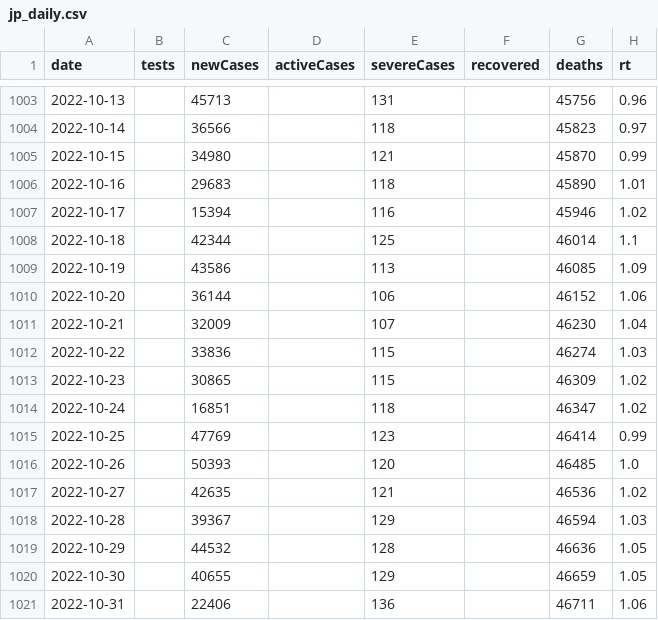
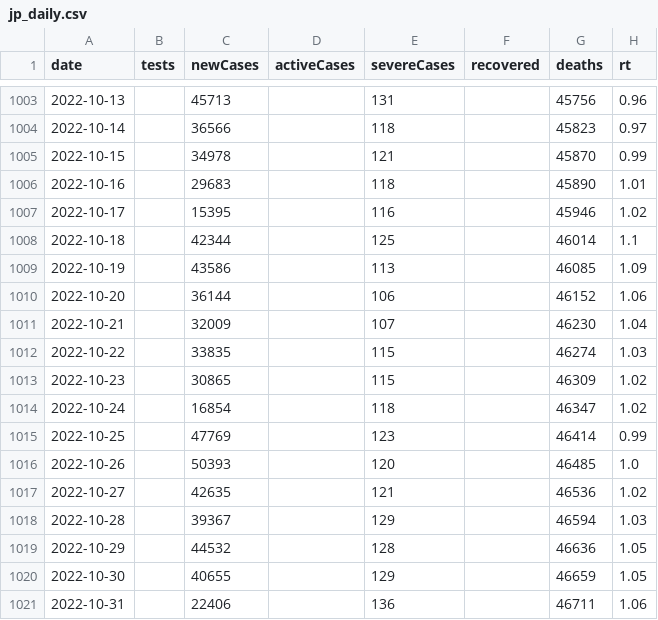
Before and after one commit to kj-9/dbt_covid19jp, a CSV file: dist/jp_daily.csv, drawn as a sheet; only a part is shown, gaps mark what is left out; the diff covers the shown part only.

```diff
--- a/dist/jp_daily.csv
+++ b/dist/jp_daily.csv
@@ -1004,5 +1004,5 @@ date,tests,newCases,activeCases,severeCases,recovered,deaths,rt
 2022-10-14,,36566,,118,,45823,0.97
-2022-10-15,,34980,,121,,45870,0.99
+2022-10-15,,34978,,121,,45870,0.99
 2022-10-16,,29683,,118,,45890,1.01
-2022-10-17,,15394,,116,,45946,1.02
+2022-10-17,,15395,,116,,45946,1.02
 2022-10-18,,42344,,125,,46014,1.1
@@ -1011,5 +1011,5 @@ date,tests,newCases,activeCases,severeCases,recovered,deaths,rt
 2022-10-21,,32009,,107,,46230,1.04
-2022-10-22,,33836,,115,,46274,1.03
+2022-10-22,,33835,,115,,46274,1.03
 2022-10-23,,30865,,115,,46309,1.02
-2022-10-24,,16851,,118,,46347,1.02
+2022-10-24,,16854,,118,,46347,1.02
 2022-10-25,,47769,,123,,46414,0.99
```
Also changed, not shown: 1 added row and 20 edited cells elsewhere in this file, 3 other files.
